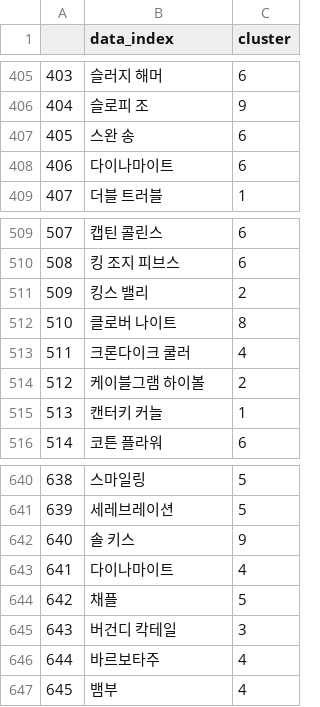
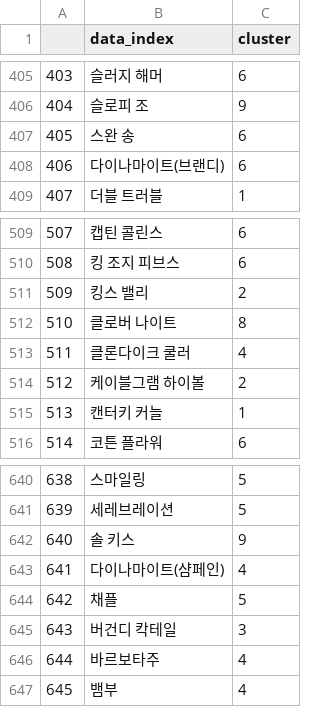
Before and after one commit to TEAJAVAA/Chatbot, a CSV file: backend/dataset/cocResult2.csv, drawn as a sheet; only a part is shown, gaps mark what is left out; the diff covers the shown part only.

```diff
--- a/backend/dataset/cocResult2.csv
+++ b/backend/dataset/cocResult2.csv
@@ -407,3 +407,3 @@
 405,스완 송,6
-406,다이나마이트,6
+406,다이나마이트(브랜디),6
 407,더블 트러블,1
@@ -512,3 +512,3 @@
 510,클로버 나이트,8
-511,크론다이크 쿨러,4
+511,클론다이크 쿨러,4
 512,케이블그램 하이볼,2
@@ -642,3 +642,3 @@
 640,솔 키스,9
-641,다이나마이트,4
+641,다이나마이트(샴페인),4
 642,채플,5
```
Also changed, not shown: 6 edited cells elsewhere in this file, backend/dataset/칵테일 데이터 최종 (1).csv, 1 other file.
